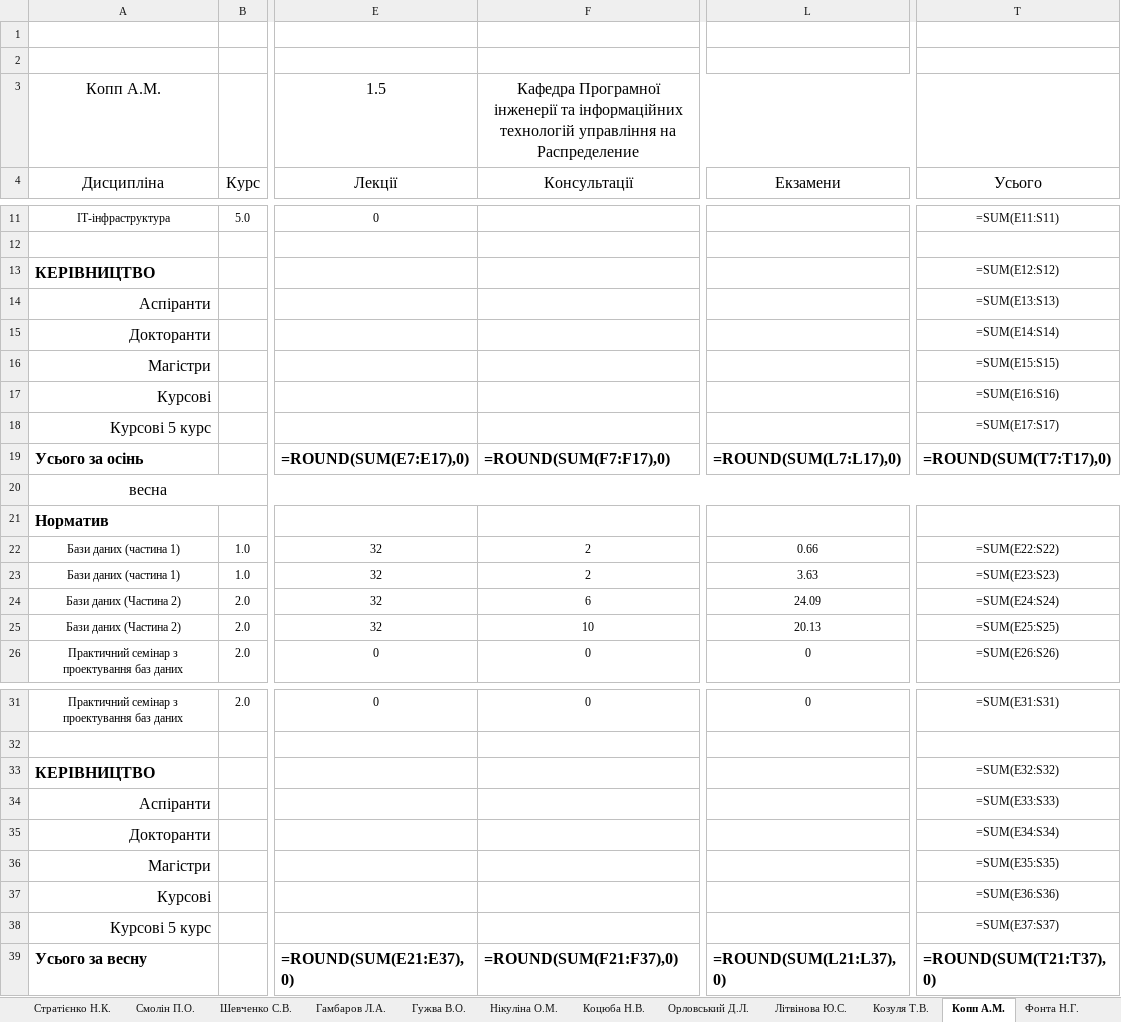
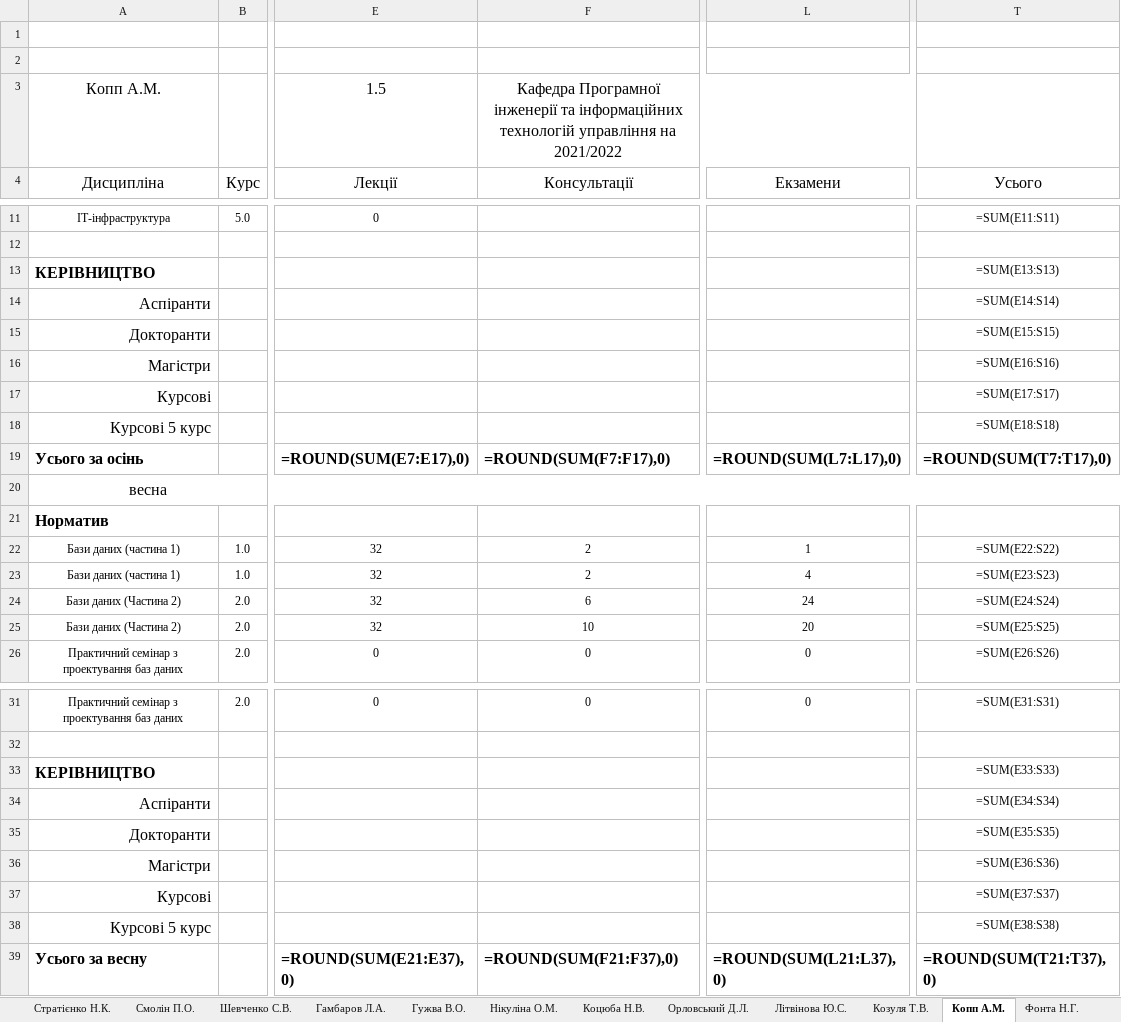
Before and after one commit to sldocs/sldocs, an Excel workbook: Навантаження_по_викладачах_20_21.xlsx, sheet Копп А.М., drawn as a sheet; only a part is shown, gaps mark what is left out; values as stored, in another font and other column widths than the file's, no borders; formulas without a stored value are shown as written; conditional formats not drawn; the diff names each change by its address in the sheet, - before the commit and + after, or states it on an @@ line.

```diff
--- a/Навантаження_по_викладачах_20_21.xlsx (sheet Копп А.М.)
+++ b/Навантаження_по_викладачах_20_21.xlsx (sheet Копп А.М.)
-F3 (Консультації): …управління на Распределение
+F3 (Консультації): …управління на 2021/2022
-T13 (Усього): =SUM(E12:S12)
+T13 (Усього): =SUM(E13:S13)
-T14 (Усього): =SUM(E13:S13)
+T14 (Усього): =SUM(E14:S14)
-T15 (Усього): =SUM(E14:S14)
+T15 (Усього): =SUM(E15:S15)
-T16 (Усього): =SUM(E15:S15)
+T16 (Усього): =SUM(E16:S16)
-T17 (Усього): =SUM(E16:S16)
+T17 (Усього): =SUM(E17:S17)
-T18 (Усього): =SUM(E17:S17)
+T18 (Усього): =SUM(E18:S18)
-L22 (Екзамени): 0.66
+L22 (Екзамени): 1
-L23 (Екзамени): 3.63
+L23 (Екзамени): 4
-L24 (Екзамени): 24.09
+L24 (Екзамени): 24
-L25 (Екзамени): 20.13
+L25 (Екзамени): 20
-T33 (Усього): =SUM(E32:S32)
+T33 (Усього): =SUM(E33:S33)
-T34 (Усього): =SUM(E33:S33)
+T34 (Усього): =SUM(E34:S34)
-T35 (Усього): =SUM(E34:S34)
+T35 (Усього): =SUM(E35:S35)
-T36 (Усього): =SUM(E35:S35)
+T36 (Усього): =SUM(E36:S36)
-T37 (Усього): =SUM(E36:S36)
+T37 (Усього): =SUM(E37:S37)
-T38 (Усього): =SUM(E37:S37)
+T38 (Усього): =SUM(E38:S38)
```
Also changed, not shown: sheet Іванов Л.В., sheet Орловський Д.Л., sheet Євсеєв С.П., sheet Фонта Н.Г., sheet Нікуліна О.М., sheet Гамбаров Л.А., 42 more sheets, IndPlanExample.xlsx, PSLExample.xlsx, 7 other files.
